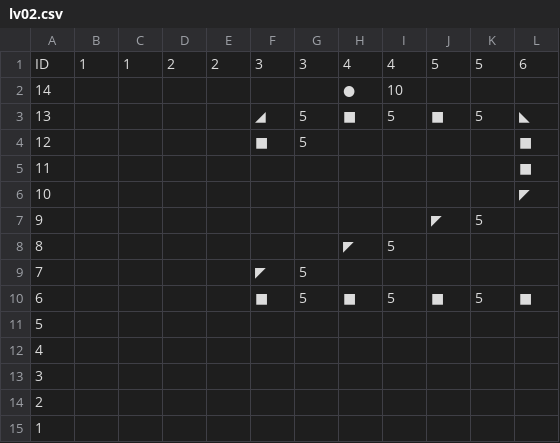
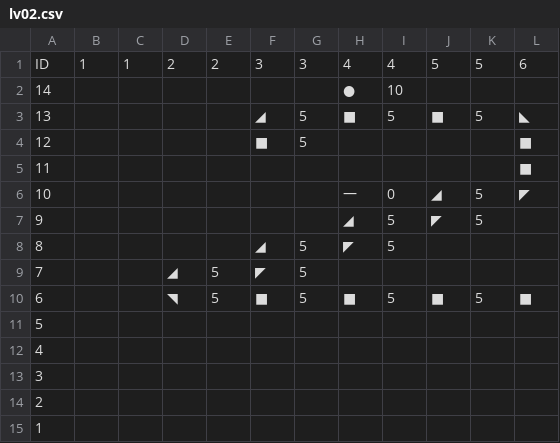
Before and after one commit to kolotw/BricksBreak, a CSV file: Assets/StreamingAssets/lv02.csv, drawn as a sheet; only a part is shown; the diff names each change by its address in the sheet, - before the commit and + after, or states it on an @@ line.

```diff
--- a/Assets/StreamingAssets/lv02.csv
+++ b/Assets/StreamingAssets/lv02.csv
-H6: (empty)
+H6: 一
-I6: (empty)
+I6: 0
-J6: (empty)
+J6: ◢
-K6: (empty)
+K6: 5
-H7: (empty)
+H7: ◢
-I7: (empty)
+I7: 5
-F8: (empty)
+F8: ◢
-G8: (empty)
+G8: 5
-D9: (empty)
+D9: ◢
-E9:E10: (empty)
+E9:E10: 5
-D10: (empty)
+D10: ◥
```
Also changed, not shown: Assets/StreamingAssets/lv01 - 複製.csv, Assets/StreamingAssets/lv03.csv, 25 other files.
